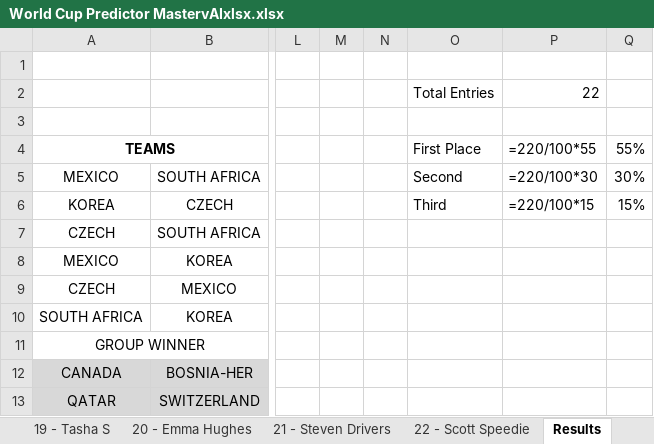
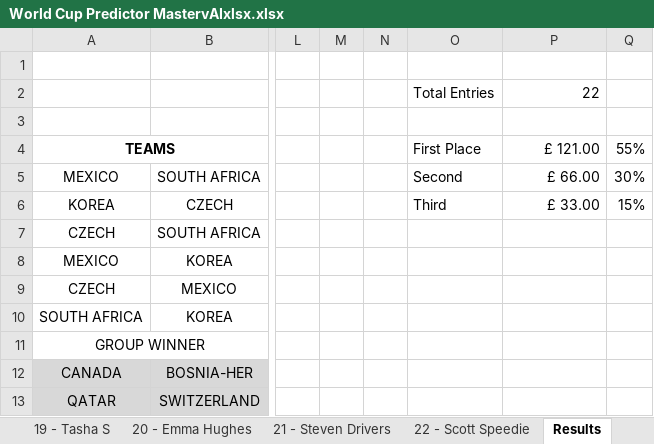
Before and after one commit to paulh7741/worldcup-predictor, an Excel workbook: World Cup Predictor MastervAIxlsx.xlsx, sheet Results, drawn as a sheet; only a part is shown, gaps mark what is left out; values as stored, in another font and other column widths than the file's, no borders; formulas without a stored value are shown as written; the diff names each change by its address in the sheet, - before the commit and + after, or states it on an @@ line.

```diff
--- a/World Cup Predictor MastervAIxlsx.xlsx (sheet Results)
+++ b/World Cup Predictor MastervAIxlsx.xlsx (sheet Results)
-P4: =220/100*55
+P4: £ 121.00
-P5: =220/100*30
+P5: £ 66.00
-P6: =220/100*15
+P6: £ 33.00
```
Also changed, not shown: sheet 20 - Emma Hughes, other sheet tabs, charts or pictures.
